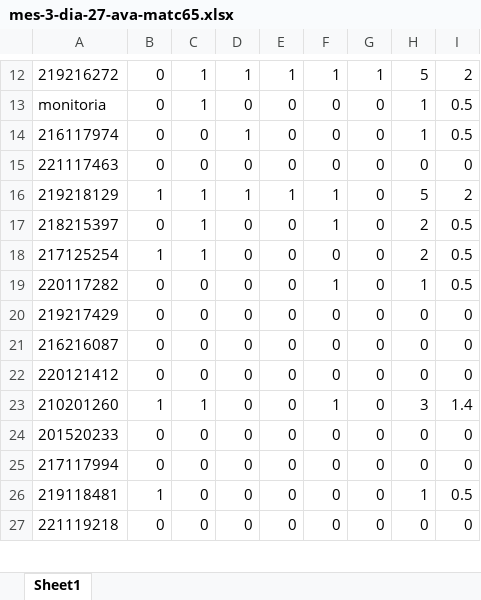
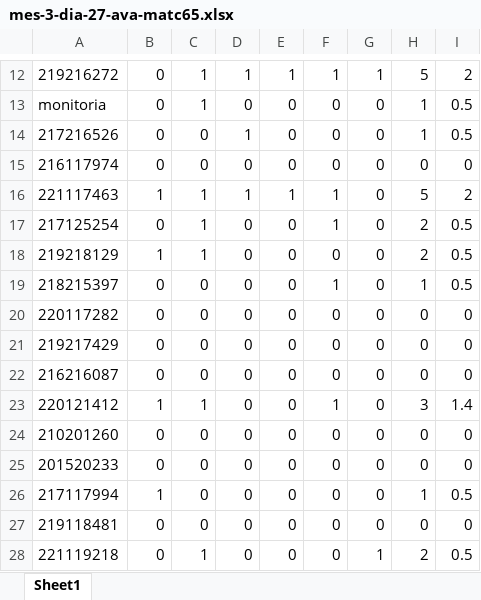
Before and after one commit to gilberto-sassi/homepage, an Excel workbook: build/ensino/2022/02/primeiro-semestre-de-2022/mes-3-dia-27-ava-matc65.xlsx, sheet Sheet1, drawn as a sheet; only a part is shown, gaps mark what is left out; values as stored, in another font and other column widths than the file's, no borders; addresses are those after the commit; the diff covers the shown part only; the diff names each change by its address in the sheet, - before the commit and + after, or states it on an @@ line.

Commit message:
fixing matricula of Matc65

```diff
--- a/build/ensino/2022/02/primeiro-semestre-de-2022/mes-3-dia-27-ava-matc65.xlsx (sheet Sheet1)
+++ b/build/ensino/2022/02/primeiro-semestre-de-2022/mes-3-dia-27-ava-matc65.xlsx (sheet Sheet1)
-A14: 216117974
+A14: 217216526
-A15: 221117463
+A15: 216117974
-A16: 219218129
+A16: 221117463
-A17: 218215397
+A17: 217125254
-A18: 217125254
+A18: 219218129
+row 19: 218215397 | 0 | 0 | 0 | 0 | 1 | 0 | 1 | 0.5
-F20: 1
+F20: 0
-H20: 1
+H20: 0
-I20: 0.5
+I20: 0
-B23: 0
+B23: 1
-C23: 0
+C23: 1
-F23: 0
+F23: 1
-H23: 0
+H23: 3
-I23: 0
+I23: 1.4
-B24: 1
+B24: 0
-C24: 1
+C24: 0
-F24: 1
+F24: 0
-H24: 3
+H24: 0
-I24: 1.4
+I24: 0
-B26: 0
+B26: 1
-H26: 0
+H26: 1
-I26: 0
+I26: 0.5
-B27: 1
+B27: 0
-H27: 1
+H27: 0
-I27: 0.5
+I27: 0
-C28: 0
+C28: 1
-G28: 0
+G28: 1
-H28: 0
+H28: 2
-I28: 0
+I28: 0.5
```
Also changed, not shown: 1 added row, 2 removed rows and 18 edited cells elsewhere in this sheet, build/ensino/2022/02/primeiro-semestre-de-2022/mes-3-dia-13-ava-matc65.xlsx, build/ensino/2022/02/primeiro-semestre-de-2022/mes-3-dia-20-ava-matc65.xlsx, 4 other files.
